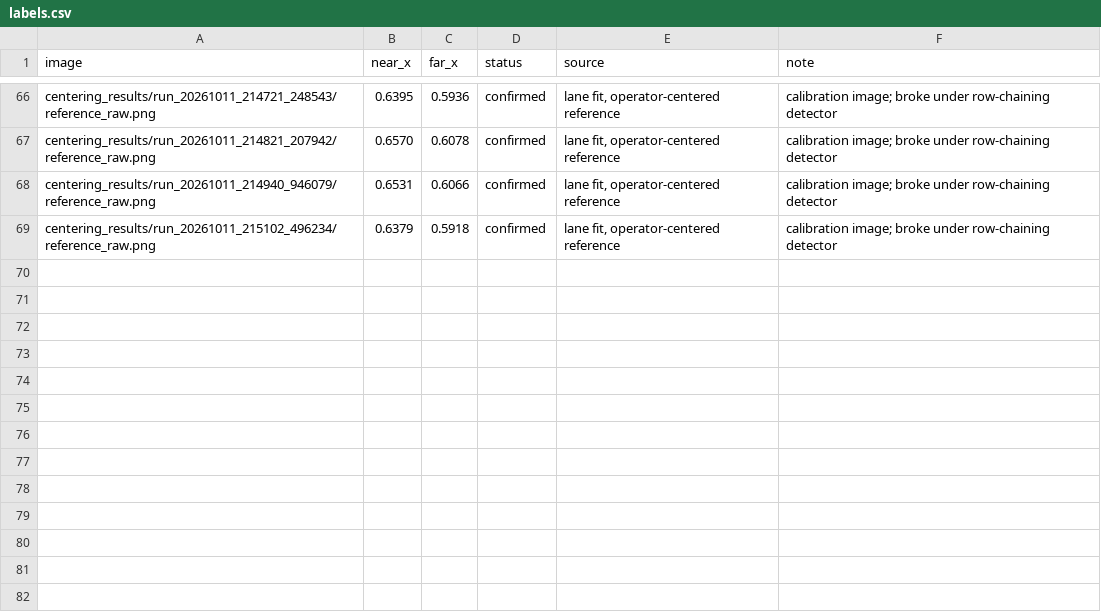
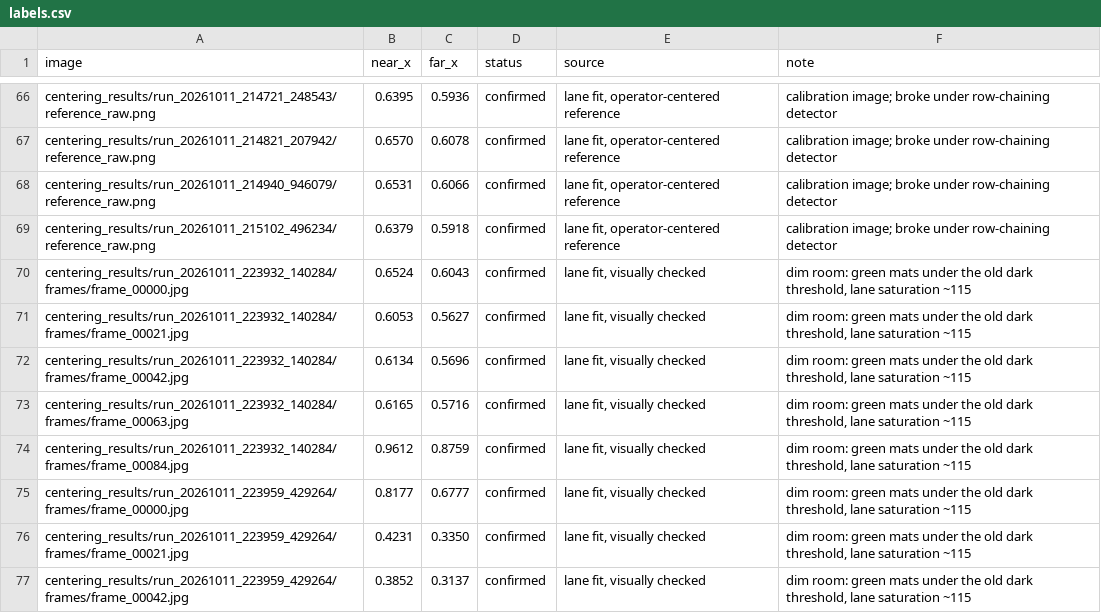
Before and after one commit to matthewjoonlee/Autonomous-Robot, a CSV file: regression/labels.csv, drawn as a sheet; only a part is shown, gaps mark what is left out.

```diff
--- a/regression/labels.csv
+++ b/regression/labels.csv
@@ -69 +69,9 @@ centering_results/run_20261011_214940_946079/reference_raw.png,0.6531,0.6066,con
 centering_results/run_20261011_215102_496234/reference_raw.png,0.6379,0.5918,confirmed,"lane fit, operator-centered reference",calibration image; broke under row-chaining detector
+centering_results/run_20261011_223932_140284/frames/frame_00000.jpg,0.6524,0.6043,confirmed,"lane fit, visually checked","dim room: green mats under the old dark threshold, lane saturation ~115"
+centering_results/run_20261011_223932_140284/frames/frame_00021.jpg,0.6053,0.5627,confirmed,"lane fit, visually checked","dim room: green mats under the old dark threshold, lane saturation ~115"
+centering_results/run_20261011_223932_140284/frames/frame_00042.jpg,0.6134,0.5696,confirmed,"lane fit, visually checked","dim room: green mats under the old dark threshold, lane saturation ~115"
+centering_results/run_20261011_223932_140284/frames/frame_00063.jpg,0.6165,0.5716,confirmed,"lane fit, visually checked","dim room: green mats under the old dark threshold, lane saturation ~115"
+centering_results/run_20261011_223932_140284/frames/frame_00084.jpg,0.9612,0.8759,confirmed,"lane fit, visually checked","dim room: green mats under the old dark threshold, lane saturation ~115"
+centering_results/run_20261011_223959_429264/frames/frame_00000.jpg,0.8177,0.6777,confirmed,"lane fit, visually checked","dim room: green mats under the old dark threshold, lane saturation ~115"
+centering_results/run_20261011_223959_429264/frames/frame_00021.jpg,0.4231,0.3350,confirmed,"lane fit, visually checked","dim room: green mats under the old dark threshold, lane saturation ~115"
+centering_results/run_20261011_223959_429264/frames/frame_00042.jpg,0.3852,0.3137,confirmed,"lane fit, visually checked","dim room: green mats under the old dark threshold, lane saturation ~115"
```
Also changed, not shown: 2 other files.
